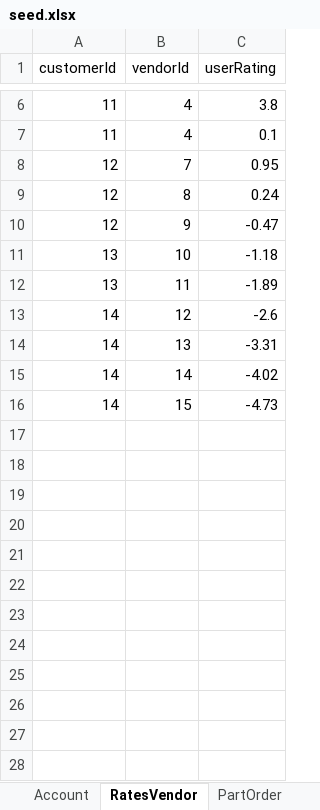
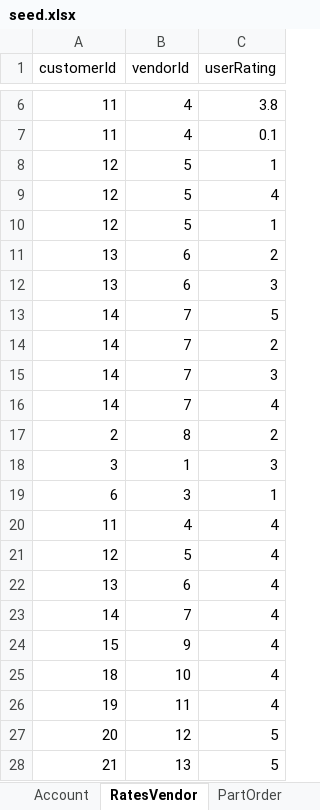
Before and after one commit to swm93/everything-roadster, an Excel workbook: src/data/seed.xlsx, sheet RatesVendor, drawn as a sheet; only a part is shown, gaps mark what is left out; values as stored, in another font and other column widths than the file's, no borders; the diff names each change by its address in the sheet, - before the commit and + after, or states it on an @@ line.

```diff
--- a/src/data/seed.xlsx (sheet RatesVendor)
+++ b/src/data/seed.xlsx (sheet RatesVendor)
-B8 (vendorId): 7
+B8 (vendorId): 5
-C8 (userRating): 0.95
+C8 (userRating): 1
-B9 (vendorId): 8
+B9 (vendorId): 5
-C9 (userRating): 0.24
+C9 (userRating): 4
-B10 (vendorId): 9
+B10 (vendorId): 5
-C10 (userRating): -0.47
+C10 (userRating): 1
-B11 (vendorId): 10
+B11 (vendorId): 6
-C11 (userRating): -1.18
+C11 (userRating): 2
-B12 (vendorId): 11
+B12 (vendorId): 6
-C12 (userRating): -1.89
+C12 (userRating): 3
-B13 (vendorId): 12
+B13 (vendorId): 7
-C13 (userRating): -2.6
+C13 (userRating): 5
-B14 (vendorId): 13
+B14 (vendorId): 7
-C14 (userRating): -3.31
+C14 (userRating): 2
-B15 (vendorId): 14
+B15 (vendorId): 7
-C15 (userRating): -4.02
+C15 (userRating): 3
-B16 (vendorId): 15
+B16 (vendorId): 7
-C16 (userRating): -4.73
+C16 (userRating): 4
+row 17: 2 | 8 | 2
+row 18: 3 | 1 | 3
+row 19: 6 | 3 | 1
+row 20: 11 | 4 | 4
+row 21: 12 | 5 | 4
+row 22: 13 | 6 | 4
+row 23: 14 | 7 | 4
+row 24: 15 | 9 | 4
+row 25: 18 | 10 | 4
+row 26: 19 | 11 | 4
+row 27: 20 | 12 | 5
+row 28: 21 | 13 | 5
```
Also changed, not shown: sheet FitsIn, sheet Vehicle, sheet Model, sheet ListedPart, sheet Part, sheet Make, 3 more sheets, 7 other files.
